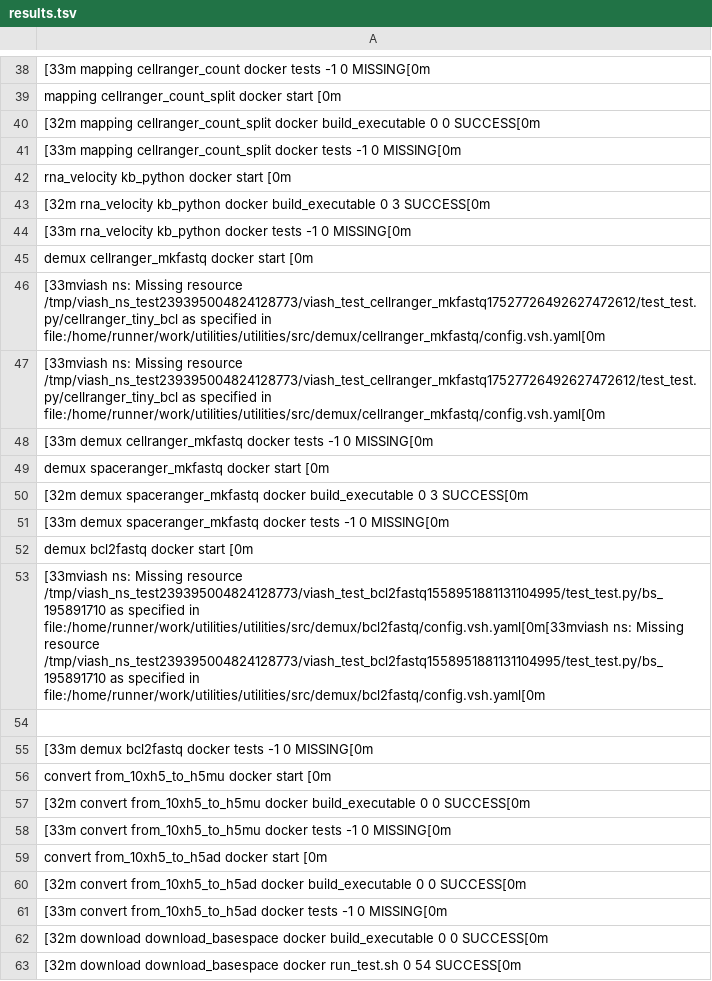
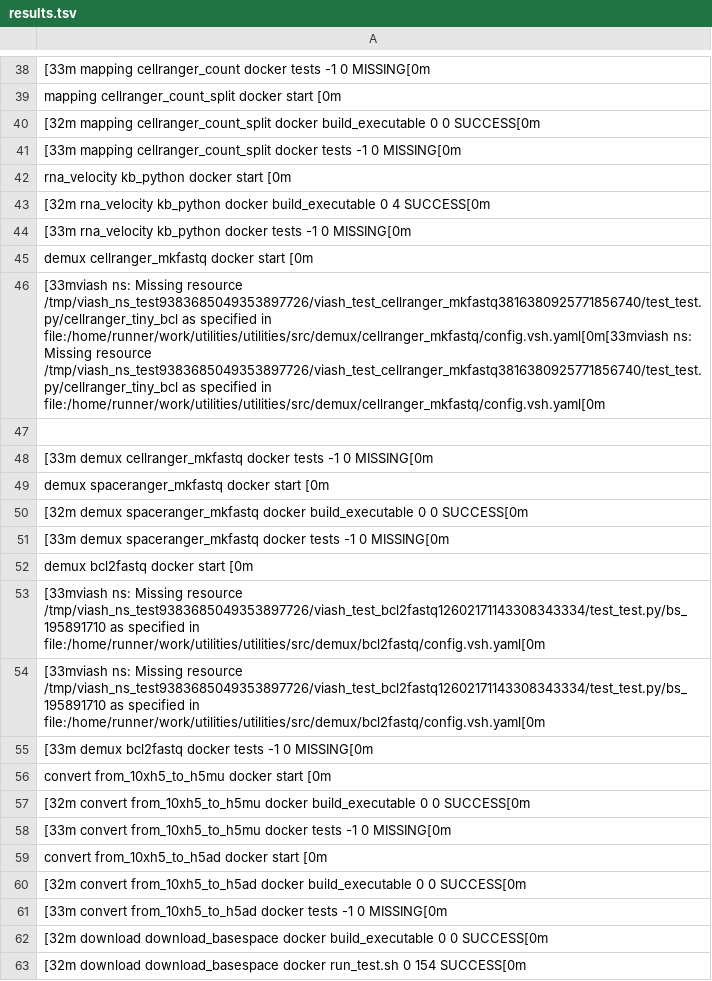
Before and after one commit to TrellixVulnTeam/utilities_CP0O, a TSV file: check_results/results.tsv, drawn as a sheet; only a part is shown, gaps mark what is left out; the diff covers the shown part only; the diff names each change by its address in the sheet, - before the commit and + after, or states it on an @@ line.

```diff
--- a/check_results/results.tsv
+++ b/check_results/results.tsv
-A43: …build_executable 0 3 SUCCESS[0m
+A43: …build_executable 0 4 SUCCESS[0m
-A46: …Missing resource /tmp/viash_ns_test239395004824128773/viash_test_cellranger_mkfastq17527726492627472612/test_test.py/cellranger_tiny_bcl as specified…
+A46: …Missing resource /tmp/viash_ns_test9383685049353897726/viash_test_cellranger_mkfastq3816380925771856740/test_test.py/cellranger_tiny_bcl as specified in file:/home/runner/work/utilities/utilities/src/demux/cellranger_mkfastq/config.vsh.yaml[0m[33mviash ns: Missing resource /tmp/viash_ns_test9383685049353897726/viash_test_cellranger_mkfastq3816380925771856740/test_test.py/cellranger_tiny_bcl as specified…
-A47: [33mviash ns: Missing resource /tmp/viash_ns_test239395004824128773/viash_test_cellranger_mkfastq17527726492627472612/test_test.py/cellranger_tiny_bcl as specified in file:/home/runner/work/utilities/utilities/src/demux/cellranger_mkfastq/config.vsh.yaml[0m
+A47: (empty)
-A50: …build_executable 0 3 SUCCESS[0m
+A50: …build_executable 0 0 SUCCESS[0m
-A53: …Missing resource /tmp/viash_ns_test239395004824128773/viash_test_bcl2fastq1558951881131104995/test_test.py/bs_195891710 as specified in file:/home/runner/work/utilities/utilities/src/demux/bcl2fastq/config.vsh.yaml[0m[33mviash ns: Missing resource /tmp/viash_ns_test239395004824128773/viash_test_bcl2fastq1558951881131104995/test_test.py/bs_195891710 as specified…
+A53: …Missing resource /tmp/viash_ns_test9383685049353897726/viash_test_bcl2fastq12602171143308343334/test_test.py/bs_195891710 as specified…
-A54: (empty)
+A54: [33mviash ns: Missing resource /tmp/viash_ns_test9383685049353897726/viash_test_bcl2fastq12602171143308343334/test_test.py/bs_195891710 as specified in file:/home/runner/work/utilities/utilities/src/demux/bcl2fastq/config.vsh.yaml[0m
-A63: …run_test.sh 0 54 SUCCESS[0m
+A63: …run_test.sh 0 154 SUCCESS[0m
```
Also changed, not shown: 2 added rows, 2 removed rows, 1 moved row and 9 edited cells elsewhere in this file, 48 other files.
